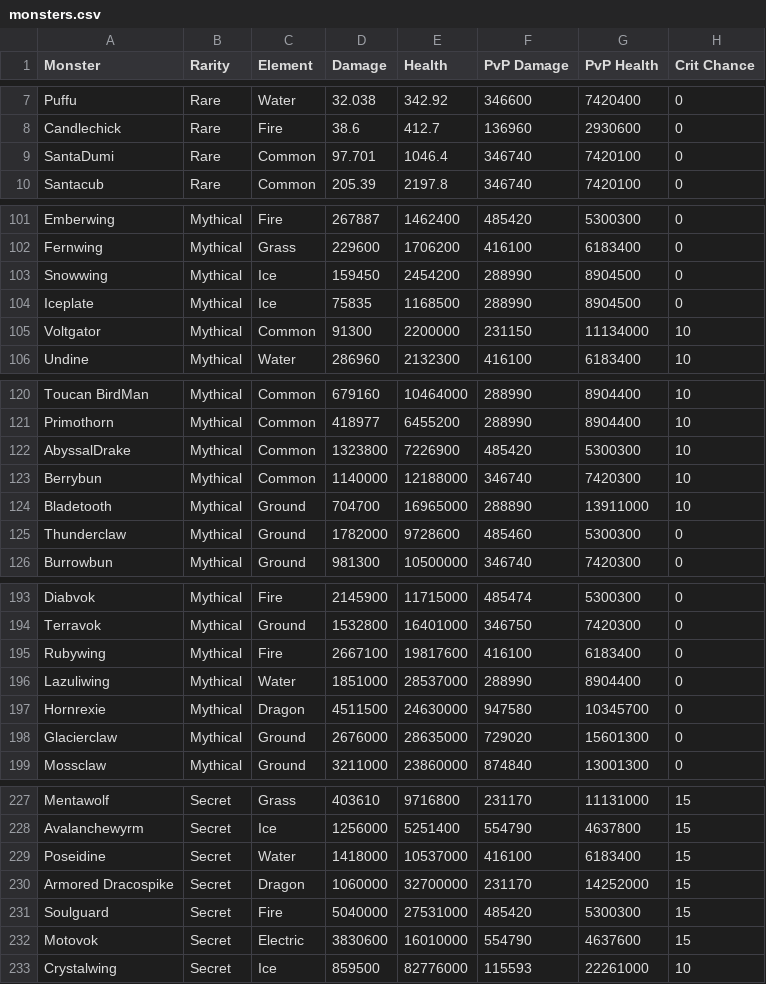
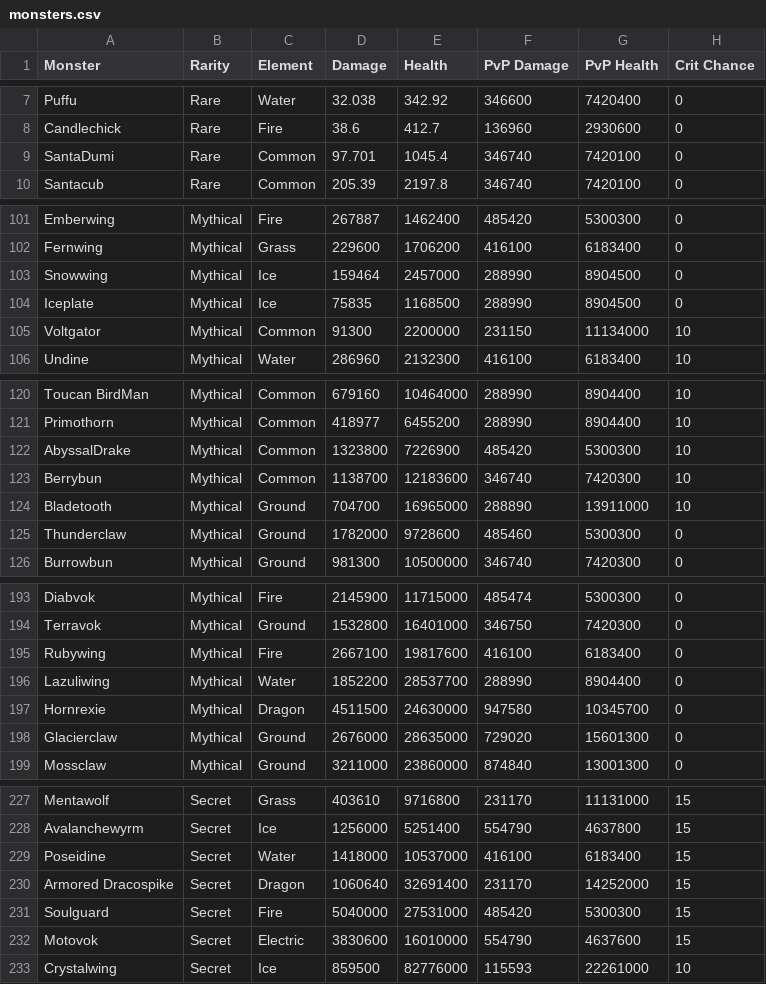
Before and after one commit to jjeastside/catch-a-monster-labs, a CSV file: app/data-source/monsters.csv, drawn as a sheet; only a part is shown, gaps mark what is left out; the diff covers the shown part only; the diff names each change by its address in the sheet, - before the commit and + after, or states it on an @@ line.

```diff
--- a/app/data-source/monsters.csv
+++ b/app/data-source/monsters.csv
-E9 (Health): 1046.4
+E9 (Health): 1045.4
-D103 (Damage): 159450
+D103 (Damage): 159464
-E103 (Health): 2454200
+E103 (Health): 2457000
-D123 (Damage): 1140000
+D123 (Damage): 1138700
-E123 (Health): 12188000
+E123 (Health): 12183600
-D196 (Damage): 1851000
+D196 (Damage): 1852200
-E196 (Health): 28537000
+E196 (Health): 28537700
-D230 (Damage): 1060000
+D230 (Damage): 1060640
-E230 (Health): 32700000
+E230 (Health): 32691400
```
Also changed, not shown: 19 edited cells elsewhere in this file, 11 other files.
